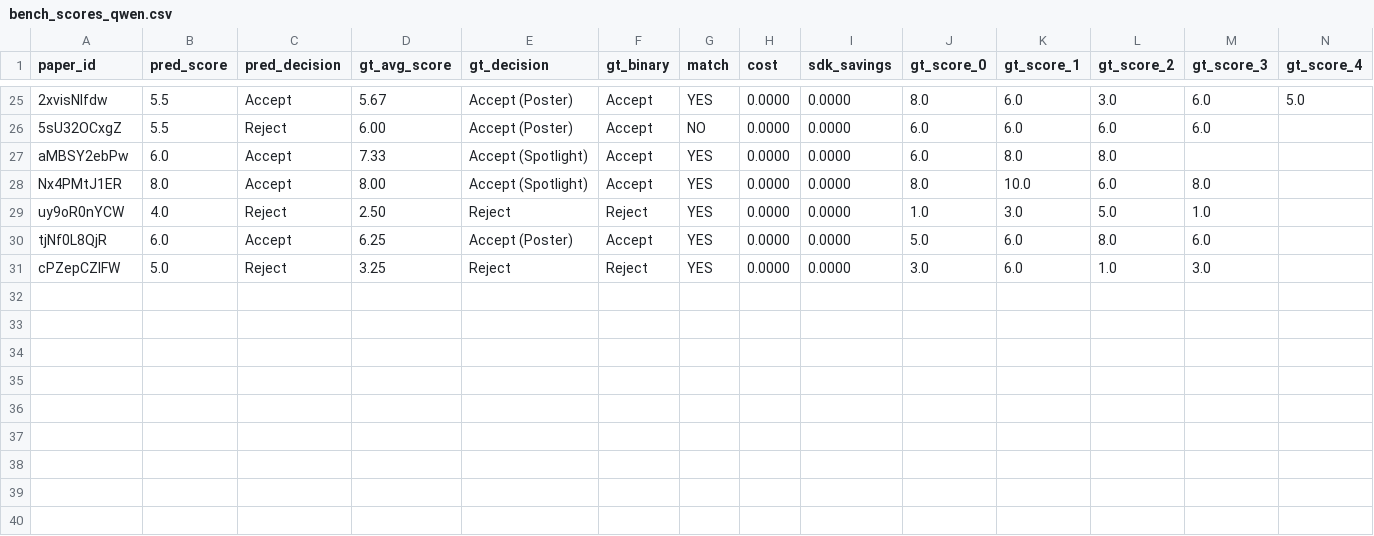
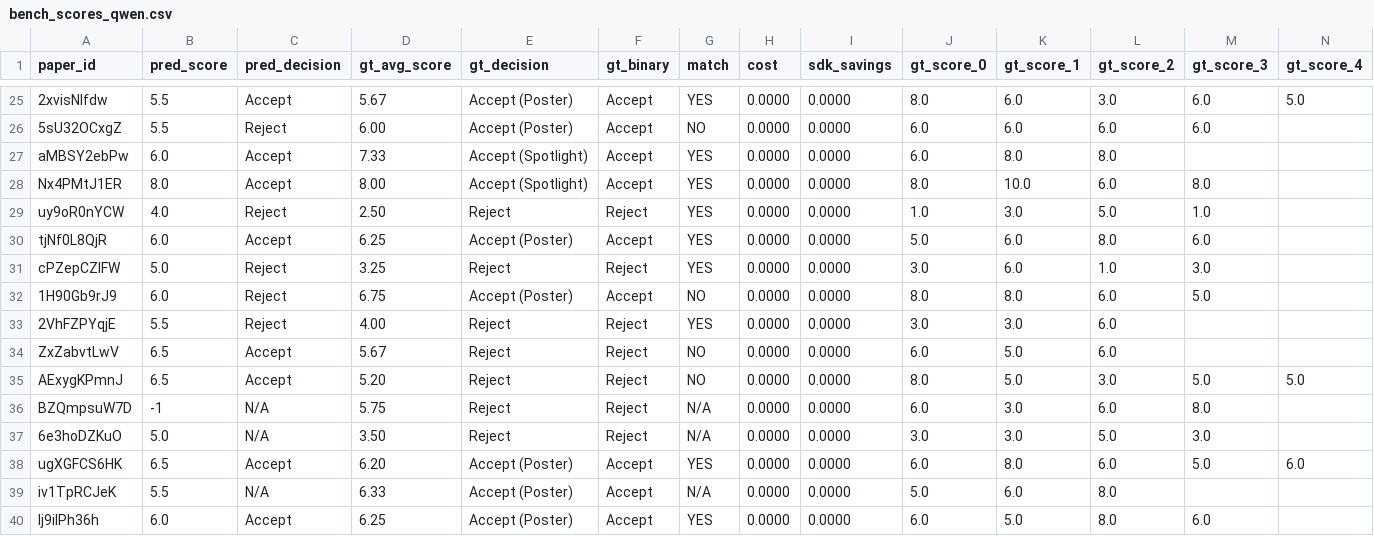
Before and after one commit to weathon/review_agent, a CSV file: new/bench_scores_qwen.csv, drawn as a sheet; only a part is shown, gaps mark what is left out; rows hold the shown columns only; the diff names each change by its address in the sheet, - before the commit and + after, or states it on an @@ line.

```diff
--- a/new/bench_scores_qwen.csv
+++ b/new/bench_scores_qwen.csv
+row 32: 1H90Gb9rJ9 | 6.0 | Reject | 6.75 | Accept (Poster) | Accept | NO | 0.0000 | 0.0000 | 8.0 | 8.0 | 6.0 | 5.0
+row 33: 2VhFZPYqjE | 5.5 | Reject | 4.00 | Reject | Reject | YES | 0.0000 | 0.0000 | 3.0 | 3.0 | 6.0
+row 34: ZxZabvtLwV | 6.5 | Accept | 5.67 | Reject | Reject | NO | 0.0000 | 0.0000 | 6.0 | 5.0 | 6.0
+row 35: AExygKPmnJ | 6.5 | Accept | 5.20 | Reject | Reject | NO | 0.0000 | 0.0000 | 8.0 | 5.0 | 3.0 | 5.0 | 5.0
+row 36: BZQmpsuW7D | -1 | N/A | 5.75 | Reject | Reject | N/A | 0.0000 | 0.0000 | 6.0 | 3.0 | 6.0 | 8.0
+row 37: 6e3hoDZKuO | 5.0 | N/A | 3.50 | Reject | Reject | N/A | 0.0000 | 0.0000 | 3.0 | 3.0 | 5.0 | 3.0
+row 38: ugXGFCS6HK | 6.5 | Accept | 6.20 | Accept (Poster) | Accept | YES | 0.0000 | 0.0000 | 6.0 | 8.0 | 6.0 | 5.0 | 6.0
+row 39: iv1TpRCJeK | 5.5 | N/A | 6.33 | Accept (Poster) | Accept | N/A | 0.0000 | 0.0000 | 5.0 | 6.0 | 8.0
+row 40: Ij9ilPh36h | 6.0 | Accept | 6.25 | Accept (Poster) | Accept | YES | 0.0000 | 0.0000 | 6.0 | 5.0 | 8.0 | 6.0
```
Also changed, not shown: new/bench_scores_claude_sonnet_2.csv, 22 other files.
